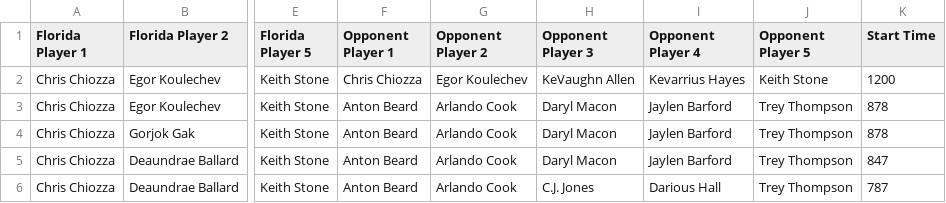
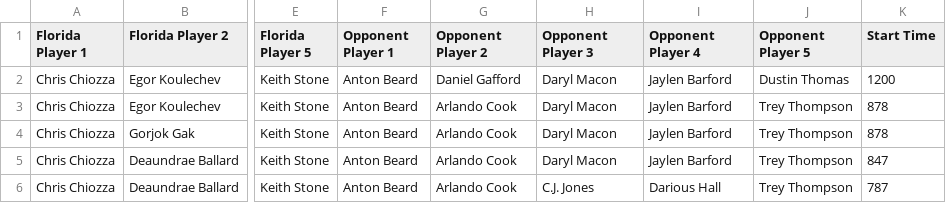
Before and after one commit to ppatel115/BasketballParser, a CSV file: arkansas1_test.csv, drawn as a sheet; only a part is shown, gaps mark what is left out; the diff names each change by its address in the sheet, - before the commit and + after, or states it on an @@ line.

```diff
--- a/arkansas1_test.csv
+++ b/arkansas1_test.csv
-F2 (Opponent Player 1): Chris Chiozza
+F2 (Opponent Player 1): Anton Beard
-G2 (Opponent Player 2): Egor Koulechev
+G2 (Opponent Player 2): Daniel Gafford
-H2 (Opponent Player 3): KeVaughn Allen
+H2 (Opponent Player 3): Daryl Macon
-I2 (Opponent Player 4): Kevarrius Hayes
+I2 (Opponent Player 4): Jaylen Barford
-J2 (Opponent Player 5): Keith Stone
+J2 (Opponent Player 5): Dustin Thomas
```
Also changed, not shown: 1 other file.
